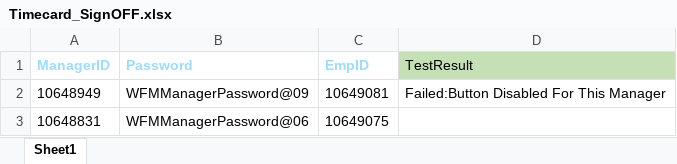
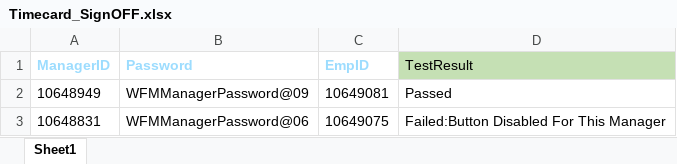
Before and after one commit to VasanthEzhilkumar/WFM, an Excel workbook: Data/Timecard_SignOFF.xlsx, sheet Sheet1, drawn as a sheet; values as stored, in another font and other column widths than the file's, no borders; conditional formats not drawn; the diff names each change by its address in the sheet, - before the commit and + after, or states it on an @@ line.

```diff
--- a/Data/Timecard_SignOFF.xlsx (sheet Sheet1)
+++ b/Data/Timecard_SignOFF.xlsx (sheet Sheet1)
-D2 (TestResult): Failed:Button Disabled For This Manager
+D2 (TestResult): Passed
-D3 (TestResult): (empty)
+D3 (TestResult): Failed:Button Disabled For This Manager
```
Also changed, not shown: Data/DataView_SK_REG - SMOKE TEST3.xlsx, Data/WFMSchedulePlanner_SK_REG - Copy.xlsx, 57 other files.
